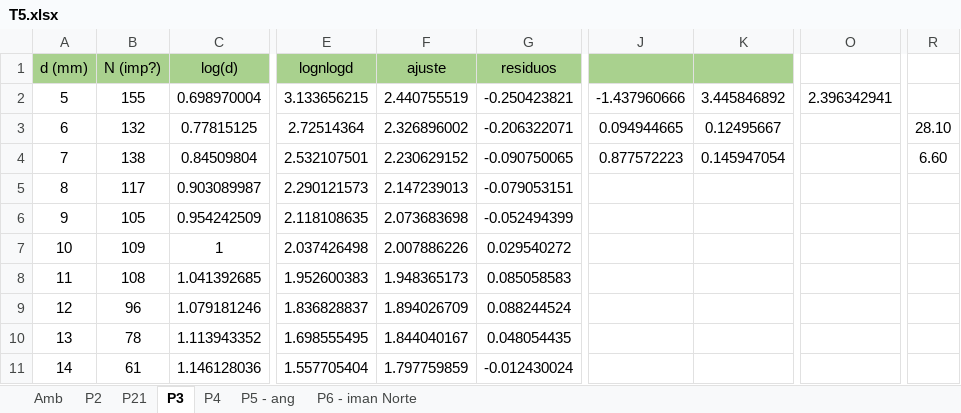
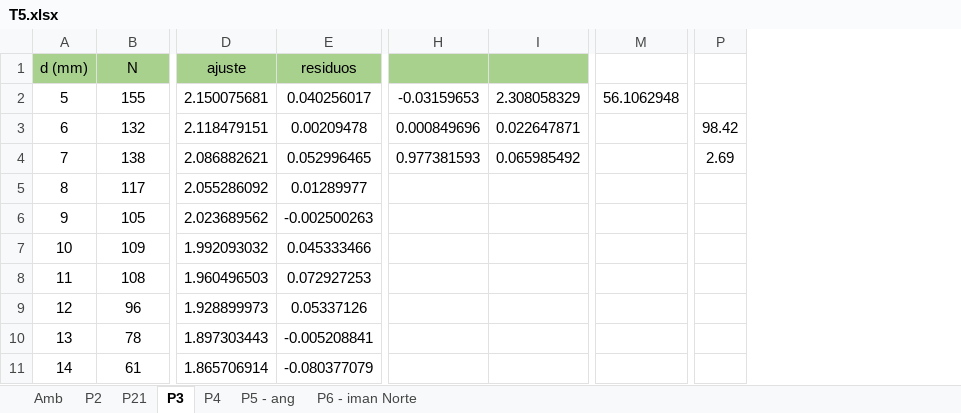
Before and after one commit to sergisousa/LABSFISICAIII, an Excel workbook: EXP 5/T5.xlsx, sheet P3, drawn as a sheet; only a part is shown, gaps mark what is left out; values as stored, in another font and other column widths than the file's, no borders; charts and pictures not drawn; removed rows and columns are numbered as before the commit, all else as after; the diff covers the shown part only; the diff names each change by its address in the sheet, - before the commit and + after, or states it on an @@ line.

Commit message:
T6 - Dados + Excel
Dados todos da atividade e passados para excel. Fiz 3 exceis, para as 3 partes

```diff
--- a/EXP 5/T5.xlsx (sheet P3)
+++ b/EXP 5/T5.xlsx (sheet P3)
-column C (log(d)), rows 2-11: 0.698970004 | 0.77815125 | 0.84509804 | 0.903089987 | 0.954242509 | 1 | 1.041392685 | 1.079181246 | 1.113943352 | 1.146128036
-column E (lognlogd), rows 2-11: 3.133656215 | 2.72514364 | 2.532107501 | 2.290121573 | 2.118108635 | 2.037426498 | 1.952600383 | 1.836828837 | 1.698555495 | 1.557705404
-column J, rows 2-4: -1.437960666 | 0.094944665 | 0.877572223
-column K, rows 2-4: 3.445846892 | 0.12495667 | 0.145947054
+column H, rows 2-4: -0.03159653 | 0.000849696 | 0.977381593
+column I, rows 2-4: 2.308058329 | 0.022647871 | 0.065985492
-column O, row 2: 2.396342941
+column M, row 2: 56.1062948
-column R, rows 3-4: 28.10 | 6.60
+column P, rows 3-4: 98.42 | 2.69
-B1: N (imp?)
+B1: N
-D2 (ajuste): 2.440755519
+D2 (ajuste): 2.150075681
-E2 (residuos): -0.250423821
+E2 (residuos): 0.040256017
-D3 (ajuste): 2.326896002
+D3 (ajuste): 2.118479151
-E3 (residuos): -0.206322071
+E3 (residuos): 0.00209478
-D4 (ajuste): 2.230629152
+D4 (ajuste): 2.086882621
-E4 (residuos): -0.090750065
+E4 (residuos): 0.052996465
-D5 (ajuste): 2.147239013
+D5 (ajuste): 2.055286092
-E5 (residuos): -0.079053151
+E5 (residuos): 0.01289977
-D6 (ajuste): 2.073683698
+D6 (ajuste): 2.023689562
-E6 (residuos): -0.052494399
+E6 (residuos): -0.002500263
-D7 (ajuste): 2.007886226
+D7 (ajuste): 1.992093032
-E7 (residuos): 0.029540272
+E7 (residuos): 0.045333466
-D8 (ajuste): 1.948365173
+D8 (ajuste): 1.960496503
-E8 (residuos): 0.085058583
+E8 (residuos): 0.072927253
-D9 (ajuste): 1.894026709
+D9 (ajuste): 1.928899973
-E9 (residuos): 0.088244524
+E9 (residuos): 0.05337126
-D10 (ajuste): 1.844040167
+D10 (ajuste): 1.897303443
-E10 (residuos): 0.048054435
+E10 (residuos): -0.005208841
-D11 (ajuste): 1.797759859
+D11 (ajuste): 1.865706914
-E11 (residuos): -0.012430024
+E11 (residuos): -0.080377079
```
Also changed, not shown: 50 edited cells and cell formats elsewhere in this sheet, charts or pictures, 49 other files.
